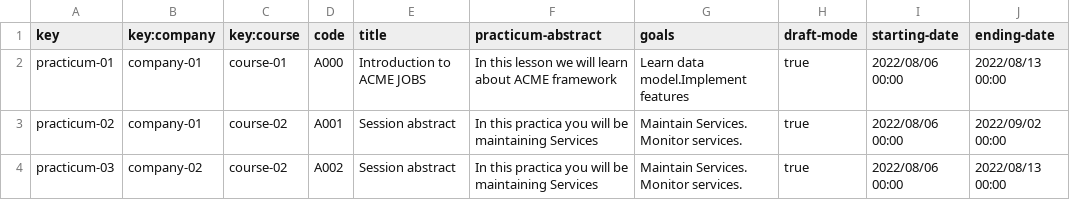
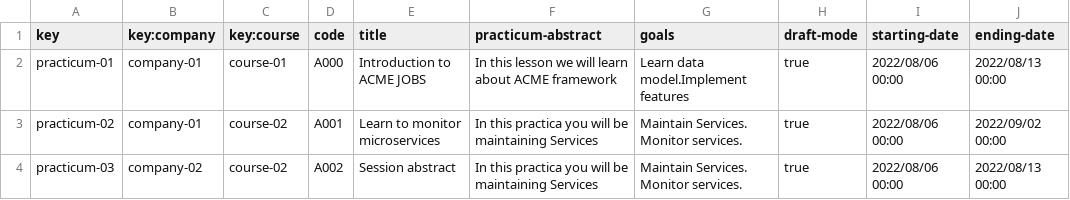
Before and after one commit to pgmarc/DP2-Project-C2.04.05, a CSV file: src/main/webapp/WEB-INF/resources/sample-data/practicum.csv, drawn as a sheet; only a part is shown; the diff names each change by its address in the sheet, - before the commit and + after, or states it on an @@ line.

Commit message:
feat: change practicum.csv data

```diff
--- a/src/main/webapp/WEB-INF/resources/sample-data/practicum.csv
+++ b/src/main/webapp/WEB-INF/resources/sample-data/practicum.csv
-E3 (title): Session abstract
+E3 (title): Learn to monitor microservices
```
